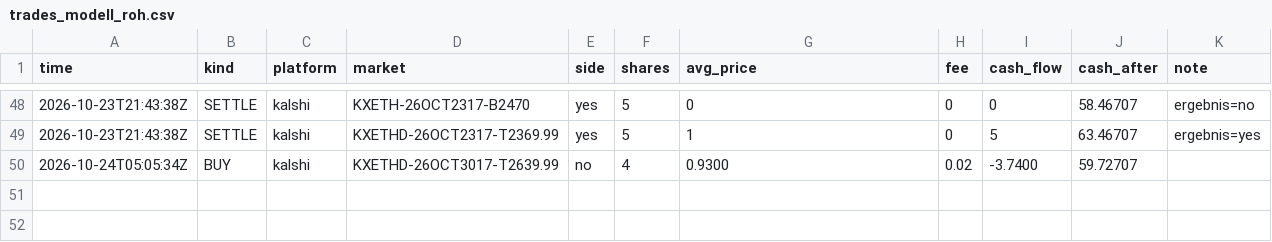
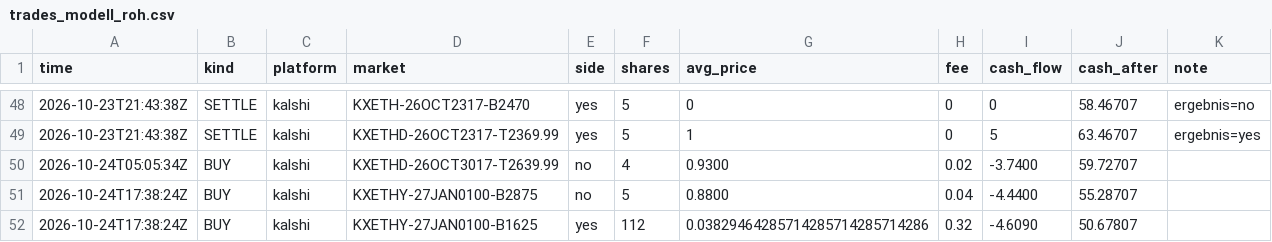
Before and after one commit to rouvenwieland/wahrscheinlichkeits-scanner-public, a CSV file: data/trades_modell_roh.csv, drawn as a sheet; only a part is shown, gaps mark what is left out.

```diff
--- a/data/trades_modell_roh.csv
+++ b/data/trades_modell_roh.csv
@@ -50 +50,3 @@ time,kind,platform,market,side,shares,avg_price,fee,cash_flow,cash_after,note
 2026-10-24T05:05:34Z,BUY,kalshi,KXETHD-26OCT3017-T2639.99,no,4,0.9300,0.02,-3.7400,59.72707,
+2026-10-24T17:38:24Z,BUY,kalshi,KXETHY-27JAN0100-B2875,no,5,0.8800,0.04,-4.4400,55.28707,
+2026-10-24T17:38:24Z,BUY,kalshi,KXETHY-27JAN0100-B1625,yes,112,0.03829464285714285714285714286,0.32,-4.6090,50.67807,
```
Also changed, not shown: data/berichte/verlauf.csv, data/trades_punkt.csv, 5 other files.
